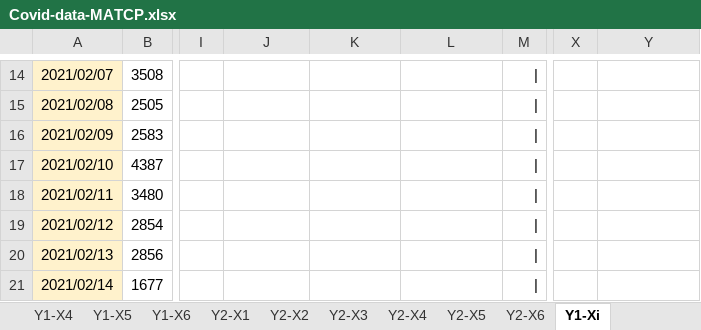
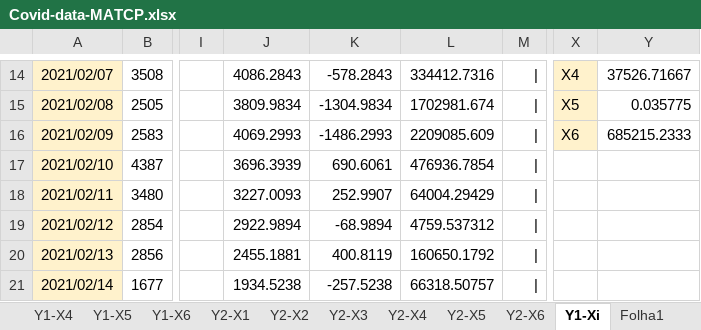
Before and after one commit to Pirussa/lei-22-s2-1da-g02, an Excel workbook: docs/SprintD/Covid-data-MATCP.xlsx, sheet Y1-Xi, drawn as a sheet; only a part is shown, gaps mark what is left out; values as stored, in another font and other column widths than the file's, no borders; charts and pictures not drawn; the diff covers the shown part only; the diff names each change by its address in the sheet, - before the commit and + after, or states it on an @@ line.

```diff
--- a/docs/SprintD/Covid-data-MATCP.xlsx (sheet Y1-Xi)
+++ b/docs/SprintD/Covid-data-MATCP.xlsx (sheet Y1-Xi)
+sheet tab: Folha1
-J14: (empty)
+J14: 4086.2843
-K14: (empty)
+K14: -578.2843
-L14: (empty)
+L14: 334412.7316
-X14:X16 fill: none
+X14:X16 fill: #FFF2CC
-X14: (empty)
+X14: X4
-Y14: (empty)
+Y14: 37526.71667
-J15: (empty)
+J15: 3809.9834
-K15: (empty)
+K15: -1304.9834
-L15: (empty)
+L15: 1702981.674
-X15: (empty)
+X15: X5
-Y15: (empty)
+Y15: 0.035775
-J16: (empty)
+J16: 4069.2993
-K16: (empty)
+K16: -1486.2993
-L16: (empty)
+L16: 2209085.609
-X16: (empty)
+X16: X6
-Y16: (empty)
+Y16: 685215.2333
-J17: (empty)
+J17: 3696.3939
-K17: (empty)
+K17: 690.6061
-L17: (empty)
+L17: 476936.7854
-J18: (empty)
+J18: 3227.0093
-K18: (empty)
+K18: 252.9907
-L18: (empty)
+L18: 64004.29429
-J19: (empty)
+J19: 2922.9894
-K19: (empty)
+K19: -68.9894
-L19: (empty)
+L19: 4759.537312
-J20: (empty)
+J20: 2455.1881
-K20: (empty)
+K20: 400.8119
-L20: (empty)
+L20: 160650.1792
-J21: (empty)
+J21: 1934.5238
-K21: (empty)
+K21: -257.5238
-L21: (empty)
+L21: 66318.50757
```
Also changed, not shown: 71 added rows, 386 edited cells, cell formats and merged cells elsewhere in this sheet, sheet Y2-X6, charts or pictures.
